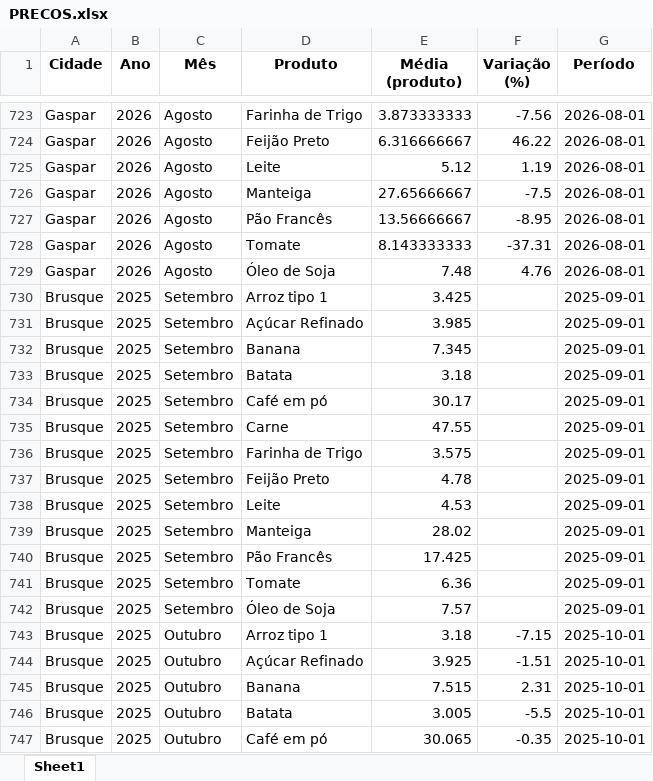
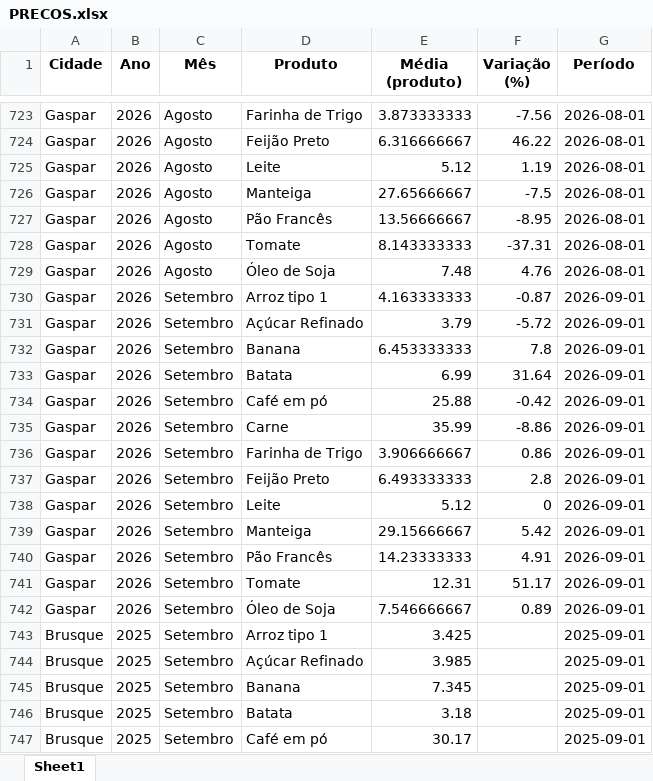
Before and after one commit to bttomio/CidadaniaFinanceira, an Excel workbook: PRECOS.xlsx, sheet Sheet1, drawn as a sheet; only a part is shown, gaps mark what is left out; the shorter side is filled out with more unchanged rows; values as stored, in another font and other column widths than the file's, no borders; the diff names each change by its address in the sheet, - before the commit and + after, or states it on an @@ line.

Commit message:
Refresh data files and redeploy app
Updated the project’s generated data artifacts and input spreadsheets used by the app, including new September 2026 Gaspar Excel files and refreshed CT, PRECOS, and VAR_PROD outputs. Also updated the ShinyApps deployment metadata after redeploying the dashboard.

```diff
--- a/PRECOS.xlsx (sheet Sheet1)
+++ b/PRECOS.xlsx (sheet Sheet1)
+row 730: Gaspar | 2026 | Setembro | Arroz tipo 1 | 4.163333333 | -0.87 | 2026-09-01
+row 731: Gaspar | 2026 | Setembro | Açúcar Refinado | 3.79 | -5.72 | 2026-09-01
+row 732: Gaspar | 2026 | Setembro | Banana | 6.453333333 | 7.8 | 2026-09-01
+row 733: Gaspar | 2026 | Setembro | Batata | 6.99 | 31.64 | 2026-09-01
+row 734: Gaspar | 2026 | Setembro | Café em pó | 25.88 | -0.42 | 2026-09-01
+row 735: Gaspar | 2026 | Setembro | Carne | 35.99 | -8.86 | 2026-09-01
+row 736: Gaspar | 2026 | Setembro | Farinha de Trigo | 3.906666667 | 0.86 | 2026-09-01
+row 737: Gaspar | 2026 | Setembro | Feijão Preto | 6.493333333 | 2.8 | 2026-09-01
+row 738: Gaspar | 2026 | Setembro | Leite | 5.12 | 0 | 2026-09-01
+row 739: Gaspar | 2026 | Setembro | Manteiga | 29.15666667 | 5.42 | 2026-09-01
+row 740: Gaspar | 2026 | Setembro | Pão Francês | 14.23333333 | 4.91 | 2026-09-01
+row 741: Gaspar | 2026 | Setembro | Tomate | 12.31 | 51.17 | 2026-09-01
+row 742: Gaspar | 2026 | Setembro | Óleo de Soja | 7.546666667 | 0.89 | 2026-09-01
```
Also changed, not shown: CT.xlsx, VAR_PROD.xlsx, 9 other files.
